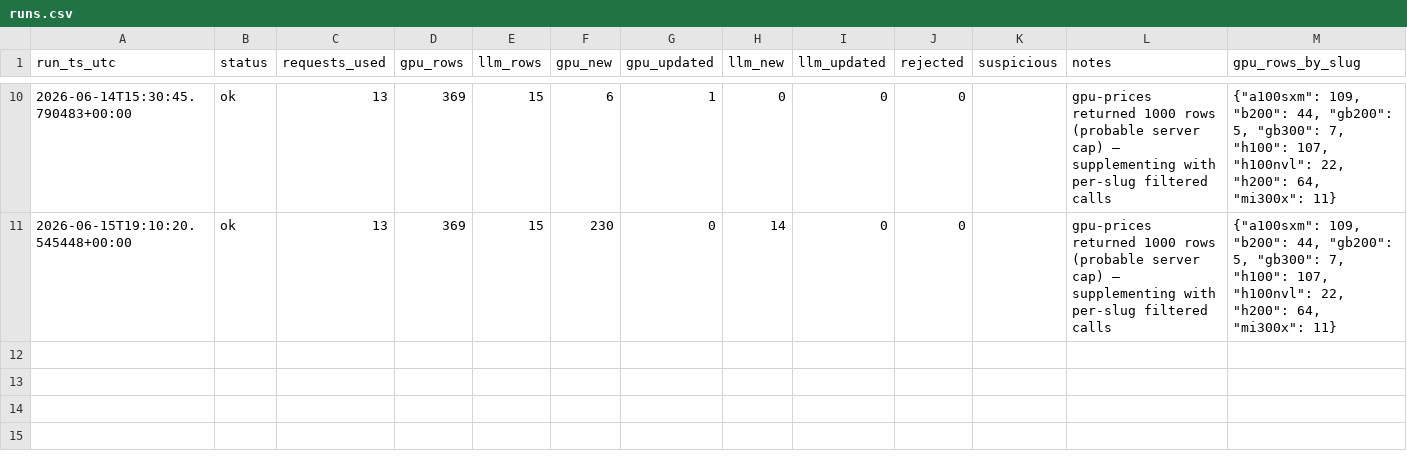
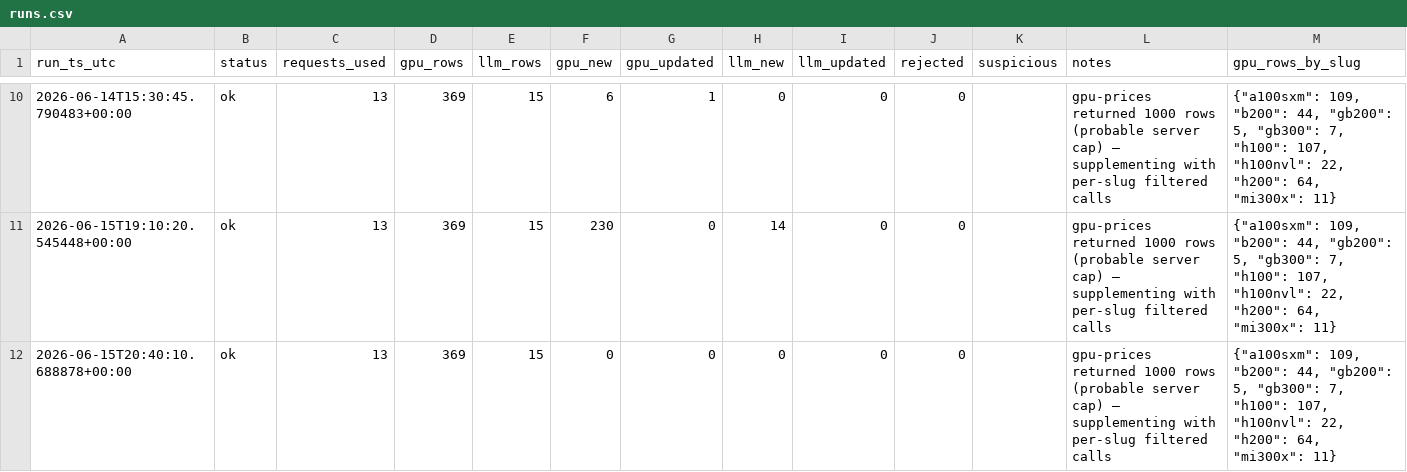
Before and after one commit to geracefogo16-hub/gpu-price-tracker, a CSV file: data/runs.csv, drawn as a sheet; only a part is shown, gaps mark what is left out.

```diff
--- a/data/runs.csv
+++ b/data/runs.csv
@@ -11 +11,2 @@ run_ts_utc,status,requests_used,gpu_rows,llm_rows,gpu_new,gpu_updated,llm_new,ll
 2026-06-15T19:10:20.545448+00:00,ok,13,369,15,230,0,14,0,0,,gpu-prices returned 1000 rows (probable server cap) — supplementing with per-slug filtered calls,"{""a100sxm"": 109, ""b200"": 44, ""gb200"": 5, ""gb300"": 7, ""h100"": 107, ""h100nvl"": 22, ""h200"": 64, ""mi300x"": 11}"
+2026-06-15T20:40:10.688878+00:00,ok,13,369,15,0,0,0,0,0,,gpu-prices returned 1000 rows (probable server cap) — supplementing with per-slug filtered calls,"{""a100sxm"": 109, ""b200"": 44, ""gb200"": 5, ""gb300"": 7, ""h100"": 107, ""h100nvl"": 22, ""h200"": 64, ""mi300x"": 11}"
```
Also changed, not shown: 4 other files.
